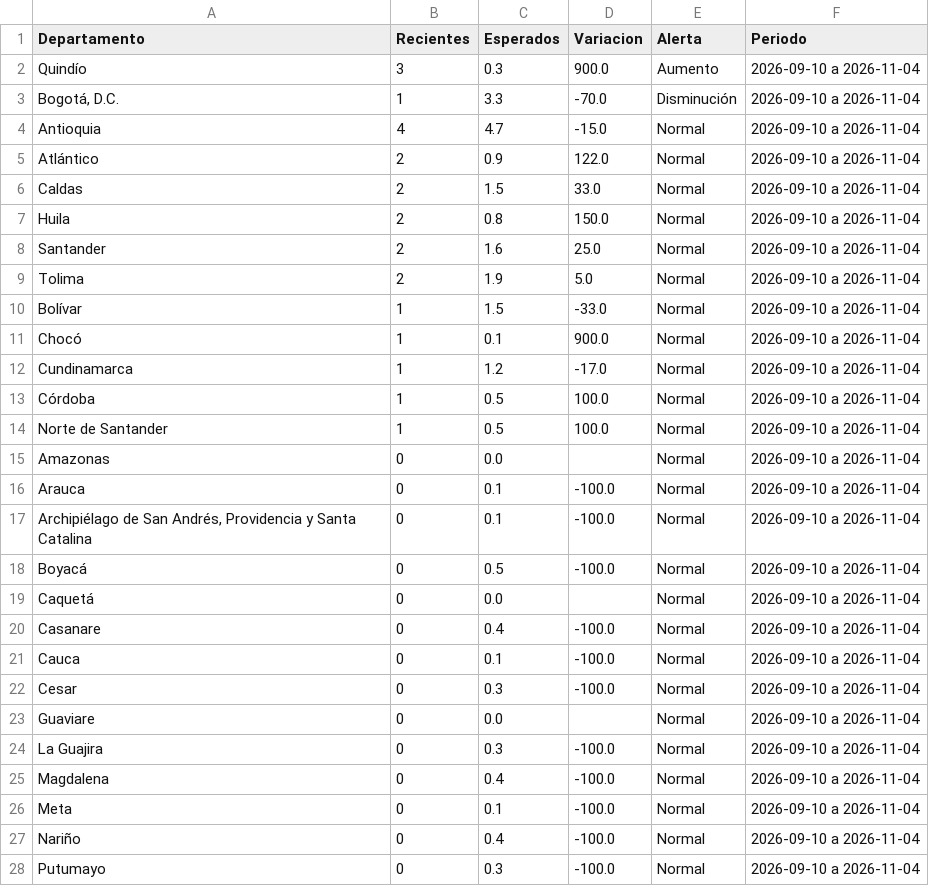
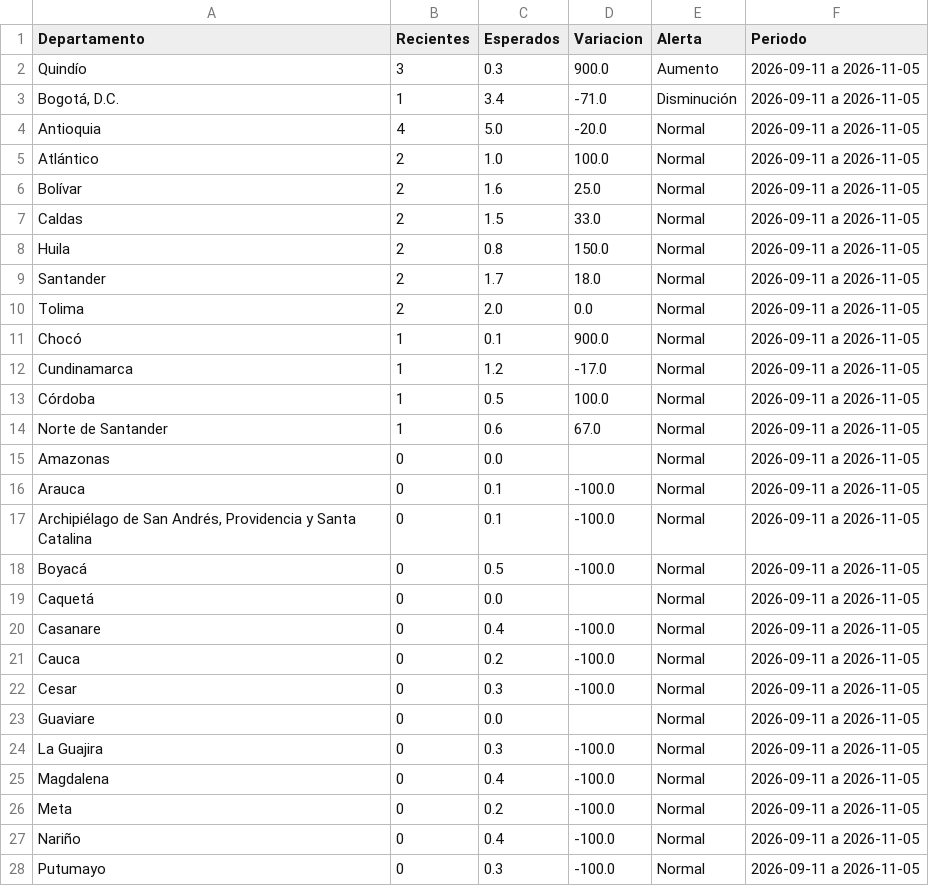
Before and after one commit to ICBF-Analitica/Monitoreo_de_medios, a CSV file: Data/hechos/alertas_departamentos.csv, drawn as a sheet; only a part is shown; the diff covers the shown part only.

```diff
--- a/Data/hechos/alertas_departamentos.csv
+++ b/Data/hechos/alertas_departamentos.csv
@@ -1,28 +1,28 @@
 Departamento,Recientes,Esperados,Variacion,Alerta,Periodo
-Quindío,3,0.3,900.0,Aumento,2026-09-10 a 2026-11-04
-"Bogotá, D.C.",1,3.3,-70.0,Disminución,2026-09-10 a 2026-11-04
-Antioquia,4,4.7,-15.0,Normal,2026-09-10 a 2026-11-04
-Atlántico,2,0.9,122.0,Normal,2026-09-10 a 2026-11-04
-Caldas,2,1.5,33.0,Normal,2026-09-10 a 2026-11-04
-Huila,2,0.8,150.0,Normal,2026-09-10 a 2026-11-04
-Santander,2,1.6,25.0,Normal,2026-09-10 a 2026-11-04
-Tolima,2,1.9,5.0,Normal,2026-09-10 a 2026-11-04
-Bolívar,1,1.5,-33.0,Normal,2026-09-10 a 2026-11-04
-Chocó,1,0.1,900.0,Normal,2026-09-10 a 2026-11-04
-Cundinamarca,1,1.2,-17.0,Normal,2026-09-10 a 2026-11-04
-Córdoba,1,0.5,100.0,Normal,2026-09-10 a 2026-11-04
-Norte de Santander,1,0.5,100.0,Normal,2026-09-10 a 2026-11-04
-Amazonas,0,0.0,,Normal,2026-09-10 a 2026-11-04
-Arauca,0,0.1,-100.0,Normal,2026-09-10 a 2026-11-04
-"Archipiélago de San Andrés, Providencia y Santa Catalina",0,0.1,-100.0,Normal,2026-09-10 a 2026-11-04
-Boyacá,0,0.5,-100.0,Normal,2026-09-10 a 2026-11-04
-Caquetá,0,0.0,,Normal,2026-09-10 a 2026-11-04
-Casanare,0,0.4,-100.0,Normal,2026-09-10 a 2026-11-04
-Cauca,0,0.1,-100.0,Normal,2026-09-10 a 2026-11-04
-Cesar,0,0.3,-100.0,Normal,2026-09-10 a 2026-11-04
-Guaviare,0,0.0,,Normal,2026-09-10 a 2026-11-04
-La Guajira,0,0.3,-100.0,Normal,2026-09-10 a 2026-11-04
-Magdalena,0,0.4,-100.0,Normal,2026-09-10 a 2026-11-04
-Meta,0,0.1,-100.0,Normal,2026-09-10 a 2026-11-04
-Nariño,0,0.4,-100.0,Normal,2026-09-10 a 2026-11-04
-Putumayo,0,0.3,-100.0,Normal,2026-09-10 a 2026-11-04
+Quindío,3,0.3,900.0,Aumento,2026-09-11 a 2026-11-05
+"Bogotá, D.C.",1,3.4,-71.0,Disminución,2026-09-11 a 2026-11-05
+Antioquia,4,5.0,-20.0,Normal,2026-09-11 a 2026-11-05
+Atlántico,2,1.0,100.0,Normal,2026-09-11 a 2026-11-05
+Bolívar,2,1.6,25.0,Normal,2026-09-11 a 2026-11-05
+Caldas,2,1.5,33.0,Normal,2026-09-11 a 2026-11-05
+Huila,2,0.8,150.0,Normal,2026-09-11 a 2026-11-05
+Santander,2,1.7,18.0,Normal,2026-09-11 a 2026-11-05
+Tolima,2,2.0,0.0,Normal,2026-09-11 a 2026-11-05
+Chocó,1,0.1,900.0,Normal,2026-09-11 a 2026-11-05
+Cundinamarca,1,1.2,-17.0,Normal,2026-09-11 a 2026-11-05
+Córdoba,1,0.5,100.0,Normal,2026-09-11 a 2026-11-05
+Norte de Santander,1,0.6,67.0,Normal,2026-09-11 a 2026-11-05
+Amazonas,0,0.0,,Normal,2026-09-11 a 2026-11-05
+Arauca,0,0.1,-100.0,Normal,2026-09-11 a 2026-11-05
+"Archipiélago de San Andrés, Providencia y Santa Catalina",0,0.1,-100.0,Normal,2026-09-11 a 2026-11-05
+Boyacá,0,0.5,-100.0,Normal,2026-09-11 a 2026-11-05
+Caquetá,0,0.0,,Normal,2026-09-11 a 2026-11-05
+Casanare,0,0.4,-100.0,Normal,2026-09-11 a 2026-11-05
+Cauca,0,0.2,-100.0,Normal,2026-09-11 a 2026-11-05
+Cesar,0,0.3,-100.0,Normal,2026-09-11 a 2026-11-05
+Guaviare,0,0.0,,Normal,2026-09-11 a 2026-11-05
+La Guajira,0,0.3,-100.0,Normal,2026-09-11 a 2026-11-05
+Magdalena,0,0.4,-100.0,Normal,2026-09-11 a 2026-11-05
+Meta,0,0.2,-100.0,Normal,2026-09-11 a 2026-11-05
+Nariño,0,0.4,-100.0,Normal,2026-09-11 a 2026-11-05
+Putumayo,0,0.3,-100.0,Normal,2026-09-11 a 2026-11-05
```
Also changed, not shown: 4 edited cells elsewhere in this file, Data/hechos/brecha_departamentos.csv, Data/hechos/brecha_municipios.csv, 4 other files.
